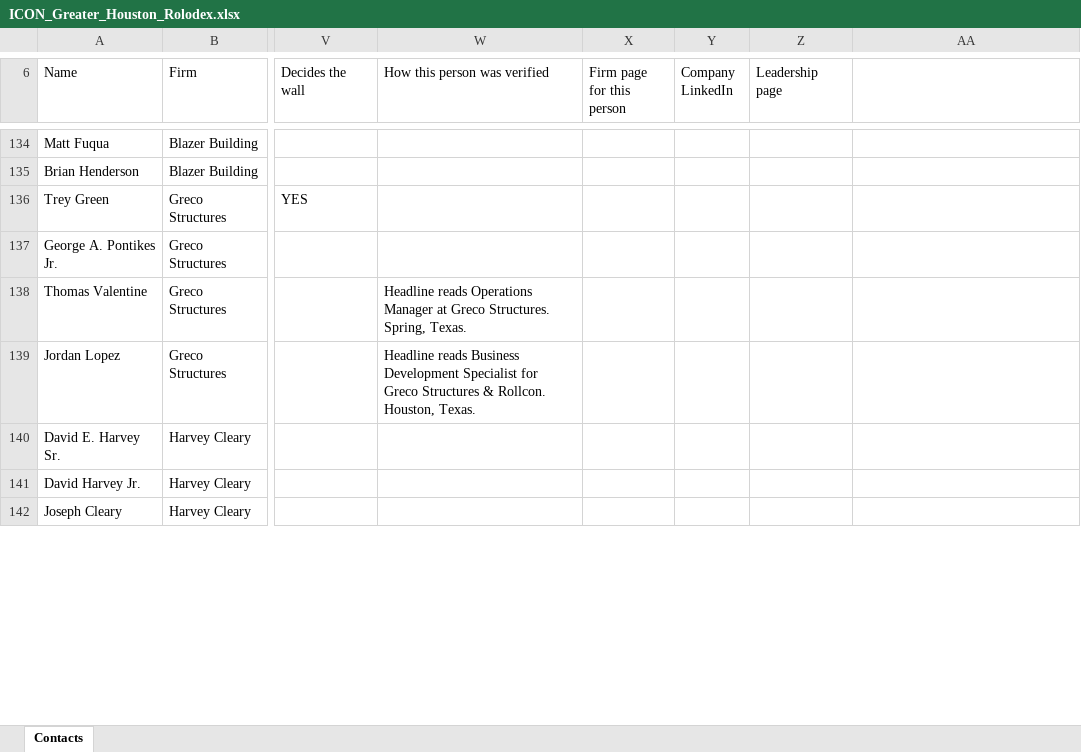
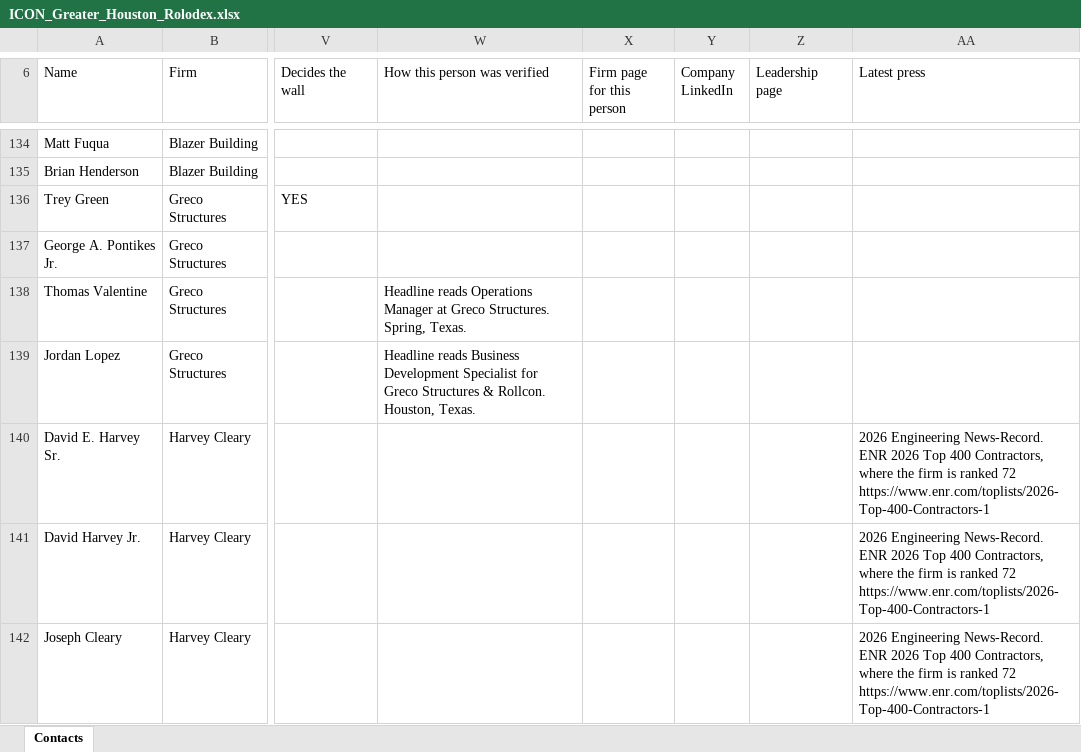
Before and after one commit to ibarzabalhec/houston-3d-rolodex, an Excel workbook: docs/ICON_Greater_Houston_Rolodex.xlsx, sheet Contacts, drawn as a sheet; only a part is shown, gaps mark what is left out; values as stored, in another font and other column widths than the file's, no cell formats; the diff covers the shown part only; the diff names each change by its address in the sheet, - before the commit and + after, or states it on an @@ line.

```diff
--- a/docs/ICON_Greater_Houston_Rolodex.xlsx (sheet Contacts)
+++ b/docs/ICON_Greater_Houston_Rolodex.xlsx (sheet Contacts)
-AA6: (empty)
+AA6: Latest press
-AA140:AA142 (Latest press): (empty)
+AA140:AA142 (Latest press): 2026 Engineering News-Record. ENR 2026 Top 400 Contractors, where the firm is ranked 72 https://www.enr.com/toplists/2026-Top-400-Contractors-1
```
Also changed, not shown: 34 edited cells elsewhere in this sheet, cell formats, 10 other files.
